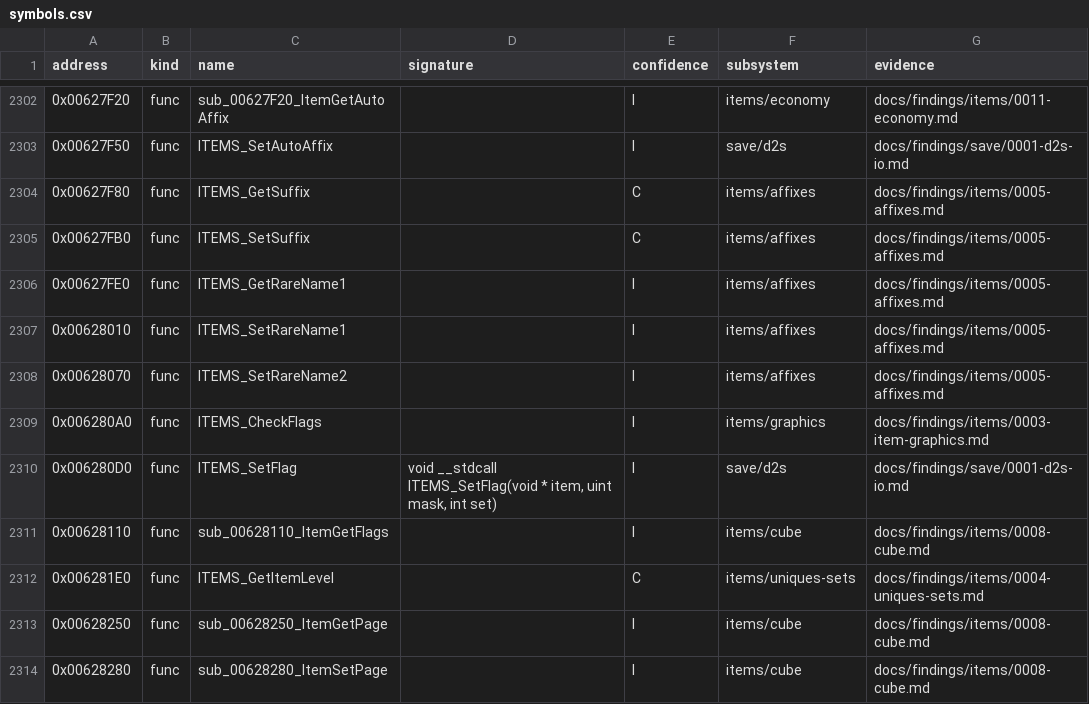
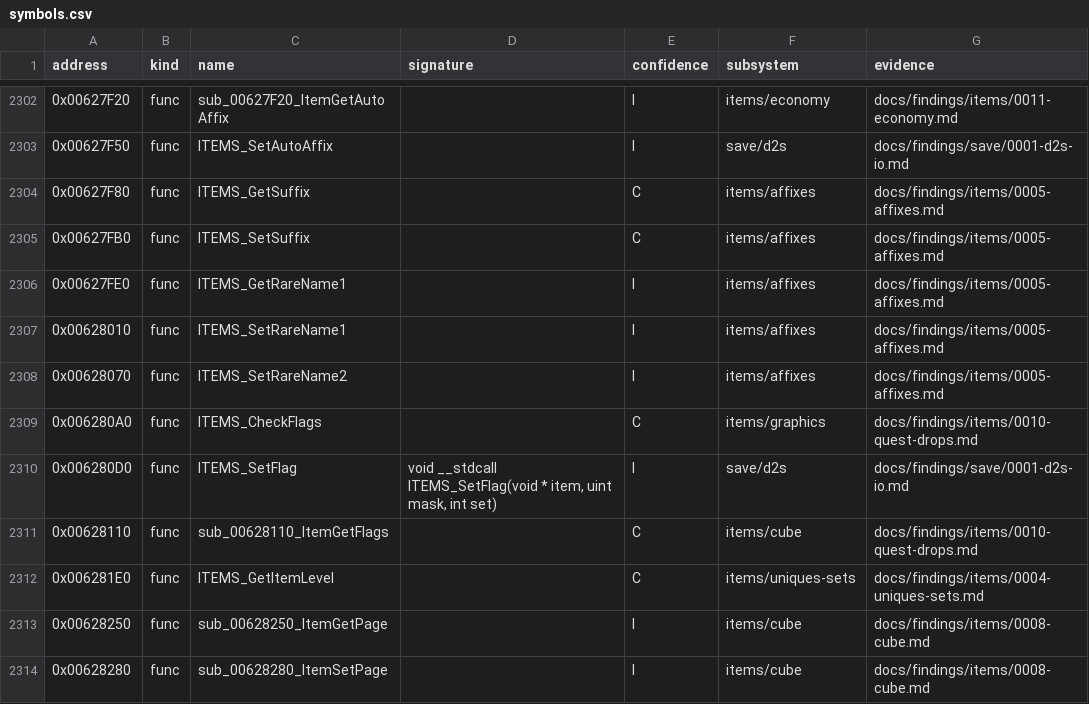
Before and after one commit to IgorKonovalov/diablo-2-recompilation, a CSV file: re/symbols.csv, drawn as a sheet; only a part is shown, gaps mark what is left out.

Commit message:
docs(plans): lane/h6e1 review (plan 0038 batch H6e1, quest-npc): accept with fixes (7). The imbue-repair [C] is re-anchored on the leg and economy2's cap, with ItemCanRepair's ethereal half [I]. ITEMS_CheckFlags and ItemGetFlags are raised (17 I to C in all). qd 38 is raised under S2c, and the owner Functions tables are updated. Rulings, totals (1 526) and readiness: items/quest-drops is ready for Phase 3. Spec-writer entry released, request closed, ledger rows filled

```diff
--- a/re/symbols.csv
+++ b/re/symbols.csv
@@ -2308,5 +2308,5 @@ address,kind,name,signature,confidence,subsystem,evidence
 0x00628070,func,ITEMS_SetRareName2,,I,items/affixes,docs/findings/items/0005-affixes.md
-0x006280A0,func,ITEMS_CheckFlags,,I,items/graphics,docs/findings/items/0003-item-graphics.md
+0x006280A0,func,ITEMS_CheckFlags,,C,items/graphics,docs/findings/items/0010-quest-drops.md
 0x006280D0,func,ITEMS_SetFlag,"void __stdcall ITEMS_SetFlag(void * item, uint mask, int set)",I,save/d2s,docs/findings/save/0001-d2s-io.md
-0x00628110,func,sub_00628110_ItemGetFlags,,I,items/cube,docs/findings/items/0008-cube.md
+0x00628110,func,sub_00628110_ItemGetFlags,,C,items/cube,docs/findings/items/0010-quest-drops.md
 0x006281E0,func,ITEMS_GetItemLevel,,C,items/uniques-sets,docs/findings/items/0004-uniques-sets.md
```
Also changed, not shown: 13 other files.
